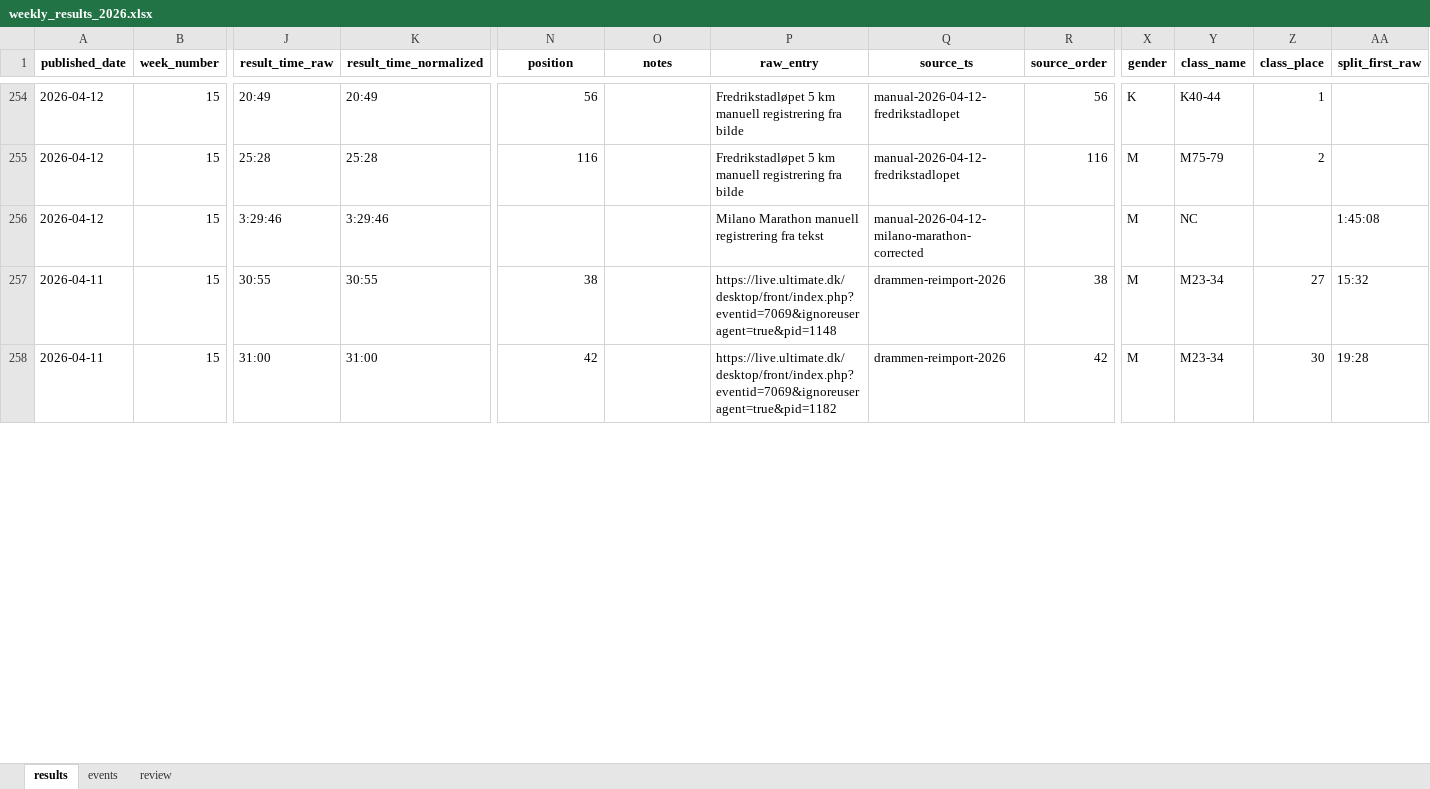
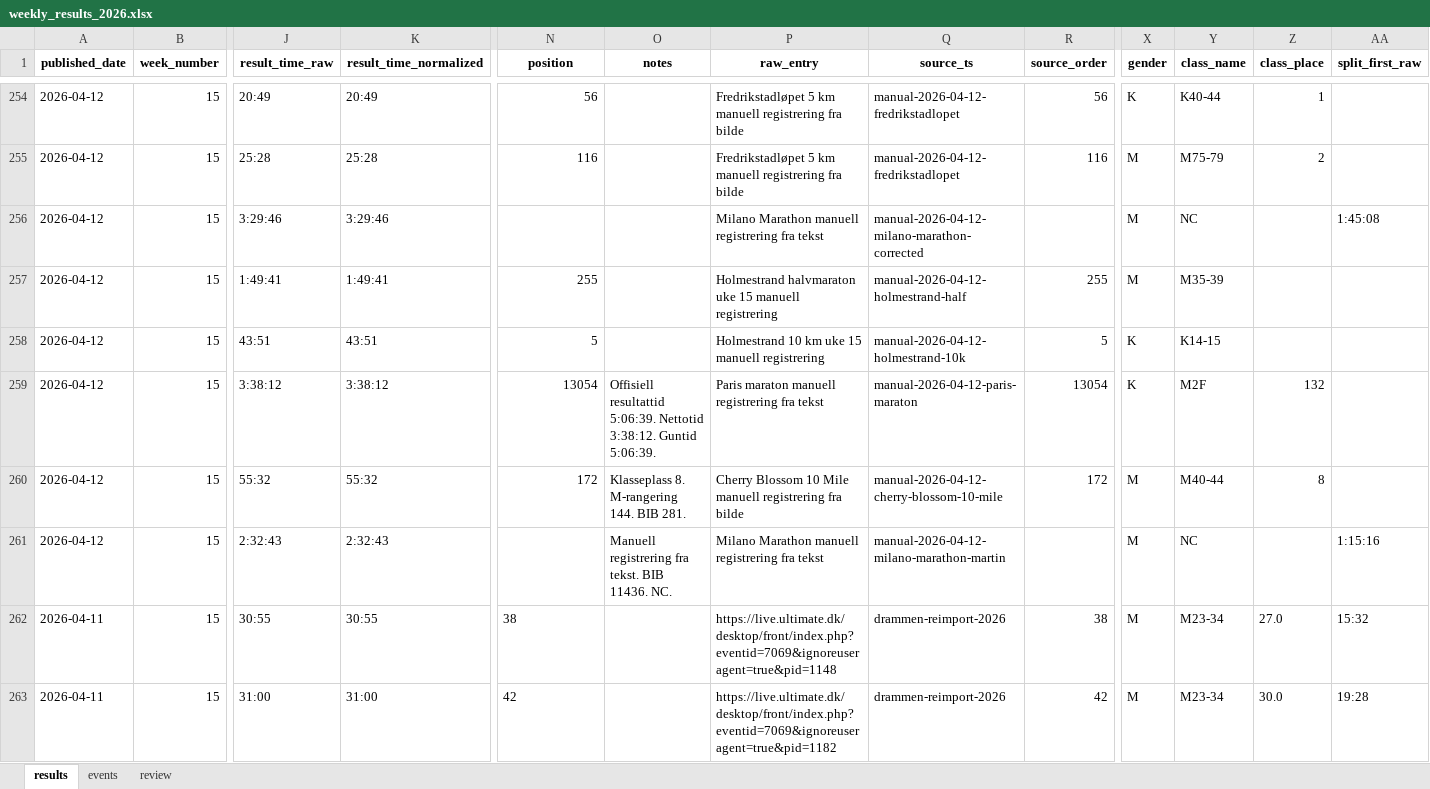
Before and after one commit to gustavByte/sk-vidar-2026-resultater, an Excel workbook: data/arbeidsfiler/weekly_results_2026.xlsx, sheet results, drawn as a sheet; only a part is shown, gaps mark what is left out; values as stored, in another font and other column widths than the file's, no borders; addresses are those after the commit; rows hold the shown columns only; the diff covers the shown part only; the diff names each change by its address in the sheet, - before the commit and + after, or states it on an @@ line.

Commit message:
Rett navn og oppdater publiserte resultater

```diff
--- a/data/arbeidsfiler/weekly_results_2026.xlsx (sheet results)
+++ b/data/arbeidsfiler/weekly_results_2026.xlsx (sheet results)
+row 257: 2026-04-12 | 15 | 1:49:41 | 1:49:41 | 255 |  | Holmestrand halvmaraton uke 15 manuell registrering | manual-2026-04-12-holmestrand-half | 255 | M | M35-39
+row 258: 2026-04-12 | 15 | 43:51 | 43:51 | 5 |  | Holmestrand 10 km uke 15 manuell registrering | manual-2026-04-12-holmestrand-10k | 5 | K | K14-15
+row 259: 2026-04-12 | 15 | 3:38:12 | 3:38:12 | 13054 | Offisiell resultattid 5:06:39. Nettotid 3:38:12. Guntid 5:06:39. | Paris maraton manuell registrering fra tekst | manual-2026-04-12-paris-maraton | 13054 | K | M2F | 132
+row 260: 2026-04-12 | 15 | 55:32 | 55:32 | 172 | Klasseplass 8. M-rangering 144. BIB 281. | Cherry Blossom 10 Mile manuell registrering fra bilde | manual-2026-04-12-cherry-blossom-10-mile | 172 | M | M40-44 | 8
+row 261: 2026-04-12 | 15 | 2:32:43 | 2:32:43 |  | Manuell registrering fra tekst. BIB 11436. NC. | Milano Marathon manuell registrering fra tekst | manual-2026-04-12-milano-marathon-martin |  | M | NC |  | 1:15:16
-N262:N263 alignment: right
+N262:N263 alignment: left
-Z262 (class_place): 27
+Z262 (class_place): 27.0
-Z263 (class_place): 30
+Z263 (class_place): 30.0
```
Also changed, not shown: 5 removed rows, 113 edited cells and cell formats elsewhere in this sheet, 6 other files.
